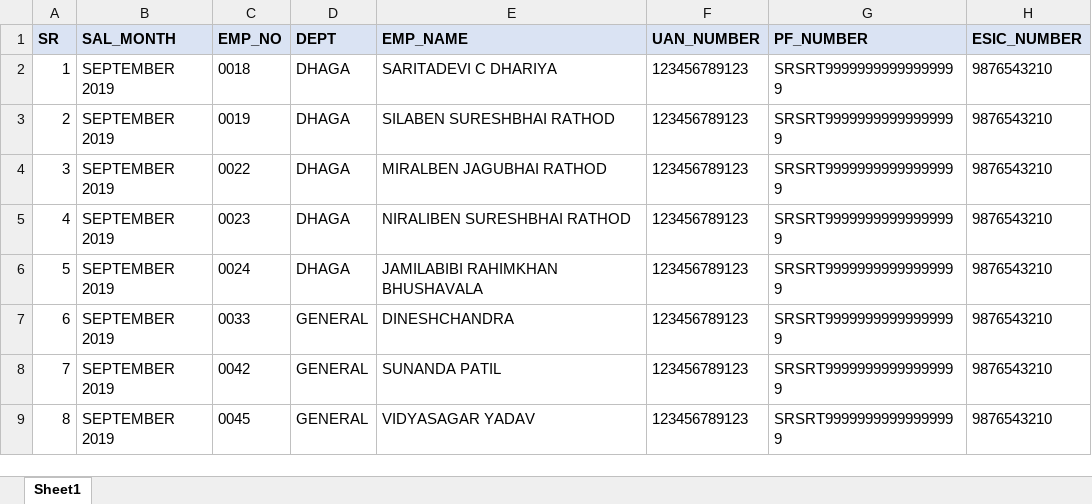
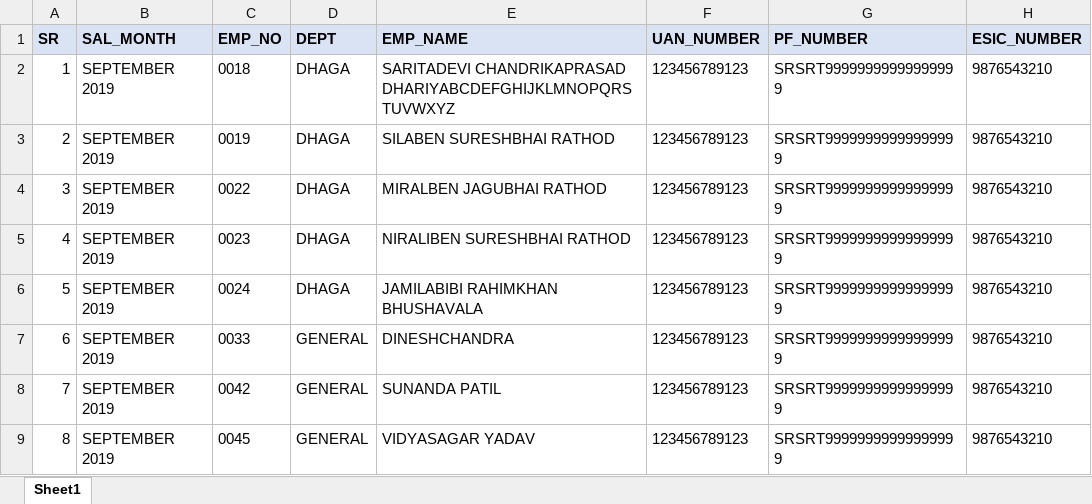
Before and after one commit to rahulhiralalpol/SalarySlipPDF, an Excel workbook: Salary Slip Data - Structure.xlsx, sheet Sheet1, drawn as a sheet; only a part is shown; values as stored, in another font and other column widths than the file's, no borders; the diff names each change by its address in the sheet, - before the commit and + after, or states it on an @@ line.

Commit message:
Fixed Height in Name Field

```diff
--- a/Salary Slip Data - Structure.xlsx (sheet Sheet1)
+++ b/Salary Slip Data - Structure.xlsx (sheet Sheet1)
-E2 (EMP_NAME): SARITADEVI C DHARIYA
+E2 (EMP_NAME): SARITADEVI CHANDRIKAPRASAD DHARIYABCDEFGHIJKLMNOPQRSTUVWXYZ
```
Also changed, not shown: 2 other files.
